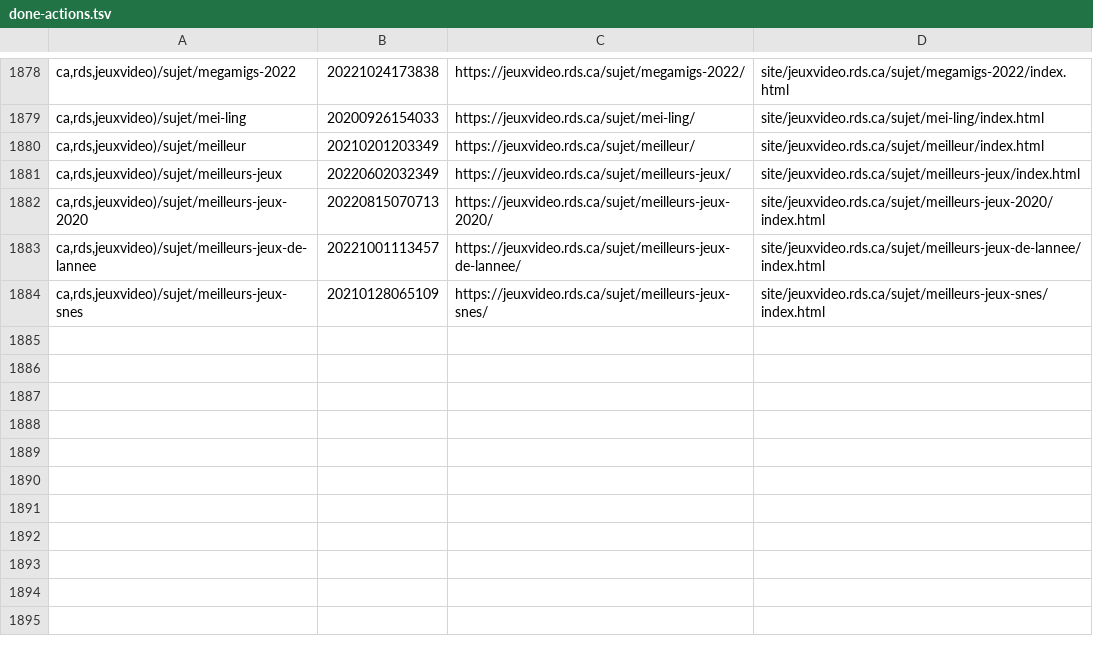
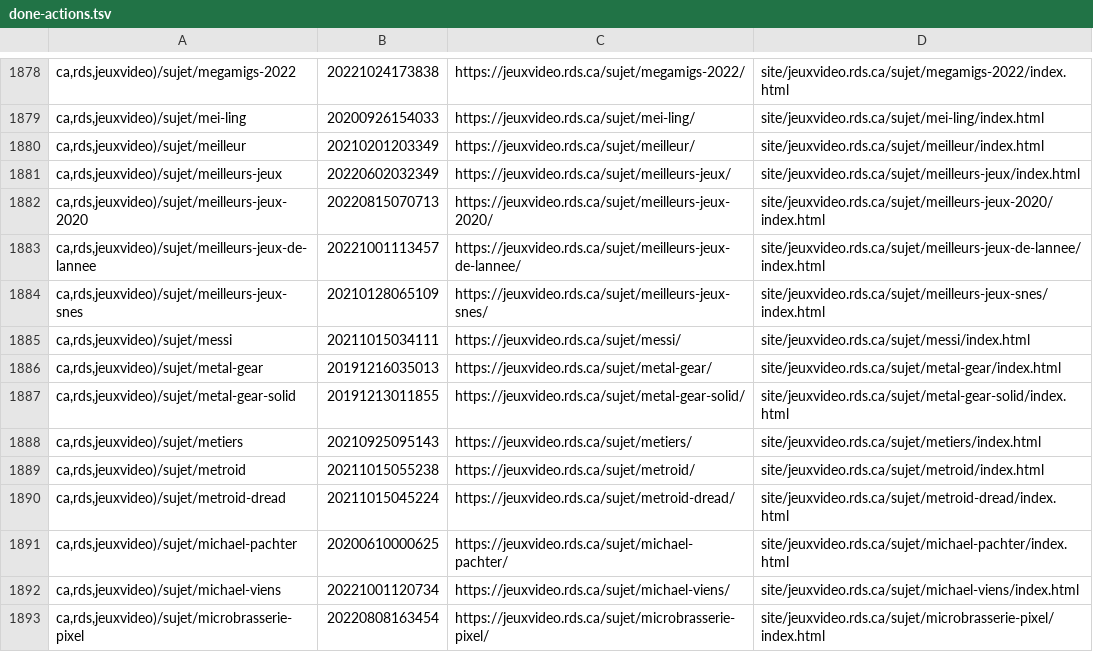
Before and after one commit to mjramos86/archiveRDSV, a TSV file: state/done-actions.tsv, drawn as a sheet; only a part is shown, gaps mark what is left out; the diff names each change by its address in the sheet, - before the commit and + after, or states it on an @@ line.

```diff
--- a/state/done-actions.tsv
+++ b/state/done-actions.tsv
+row 1885: ca,rds,jeuxvideo)/sujet/messi | 20211015034111 | https://jeuxvideo.rds.ca/sujet/messi/ | site/jeuxvideo.rds.ca/sujet/messi/index.html
+row 1886: ca,rds,jeuxvideo)/sujet/metal-gear | 20191216035013 | https://jeuxvideo.rds.ca/sujet/metal-gear/ | site/jeuxvideo.rds.ca/sujet/metal-gear/index.html
+row 1887: ca,rds,jeuxvideo)/sujet/metal-gear-solid | 20191213011855 | https://jeuxvideo.rds.ca/sujet/metal-gear-solid/ | site/jeuxvideo.rds.ca/sujet/metal-gear-solid/index.html
+row 1888: ca,rds,jeuxvideo)/sujet/metiers | 20210925095143 | https://jeuxvideo.rds.ca/sujet/metiers/ | site/jeuxvideo.rds.ca/sujet/metiers/index.html
+row 1889: ca,rds,jeuxvideo)/sujet/metroid | 20211015055238 | https://jeuxvideo.rds.ca/sujet/metroid/ | site/jeuxvideo.rds.ca/sujet/metroid/index.html
+row 1890: ca,rds,jeuxvideo)/sujet/metroid-dread | 20211015045224 | https://jeuxvideo.rds.ca/sujet/metroid-dread/ | site/jeuxvideo.rds.ca/sujet/metroid-dread/index.html
+row 1891: ca,rds,jeuxvideo)/sujet/michael-pachter | 20200610000625 | https://jeuxvideo.rds.ca/sujet/michael-pachter/ | site/jeuxvideo.rds.ca/sujet/michael-pachter/index.html
+row 1892: ca,rds,jeuxvideo)/sujet/michael-viens | 20221001120734 | https://jeuxvideo.rds.ca/sujet/michael-viens/ | site/jeuxvideo.rds.ca/sujet/michael-viens/index.html
+row 1893: ca,rds,jeuxvideo)/sujet/microbrasserie-pixel | 20220808163454 | https://jeuxvideo.rds.ca/sujet/microbrasserie-pixel/ | site/jeuxvideo.rds.ca/sujet/microbrasserie-pixel/index.html
```
